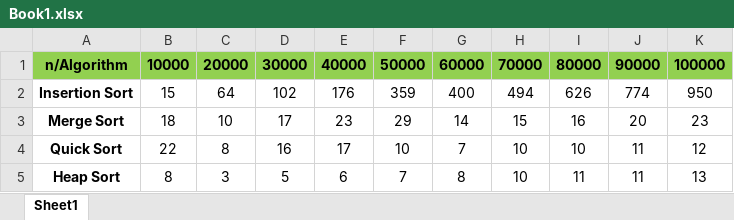
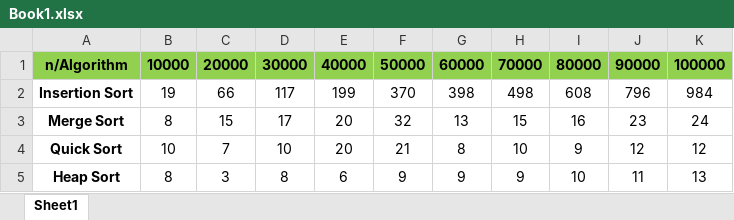
Before and after one commit to 0xMMelvin/Data-Structures-and-Algorithms, an Excel workbook: Assignment6/Book1.xlsx, sheet Sheet1, drawn as a sheet; values as stored, in another font and other column widths than the file's, no borders; charts and pictures not drawn; the diff names each change by its address in the sheet, - before the commit and + after, or states it on an @@ line.

Commit message:
assignment 6 updates

```diff
--- a/Assignment6/Book1.xlsx (sheet Sheet1)
+++ b/Assignment6/Book1.xlsx (sheet Sheet1)
-B2: 15
+B2: 19
-C2: 64
+C2: 66
-D2: 102
+D2: 117
-E2: 176
+E2: 199
-F2: 359
+F2: 370
-G2: 400
+G2: 398
-H2: 494
+H2: 498
-I2: 626
+I2: 608
-J2: 774
+J2: 796
-K2: 950
+K2: 984
-B3: 18
+B3: 8
-C3: 10
+C3: 15
-E3: 23
+E3: 20
-F3: 29
+F3: 32
-G3: 14
+G3: 13
-J3: 20
+J3: 23
-K3: 23
+K3: 24
-B4: 22
+B4: 10
-C4: 8
+C4: 7
-D4: 16
+D4: 10
-E4: 17
+E4: 20
-F4: 10
+F4: 21
-G4: 7
+G4: 8
-I4: 10
+I4: 9
-J4: 11
+J4: 12
-D5: 5
+D5: 8
-F5: 7
+F5: 9
-G5: 8
+G5: 9
-H5: 10
+H5: 9
-I5: 11
+I5: 10
```
Also changed, not shown: charts or pictures, 7 other files.
